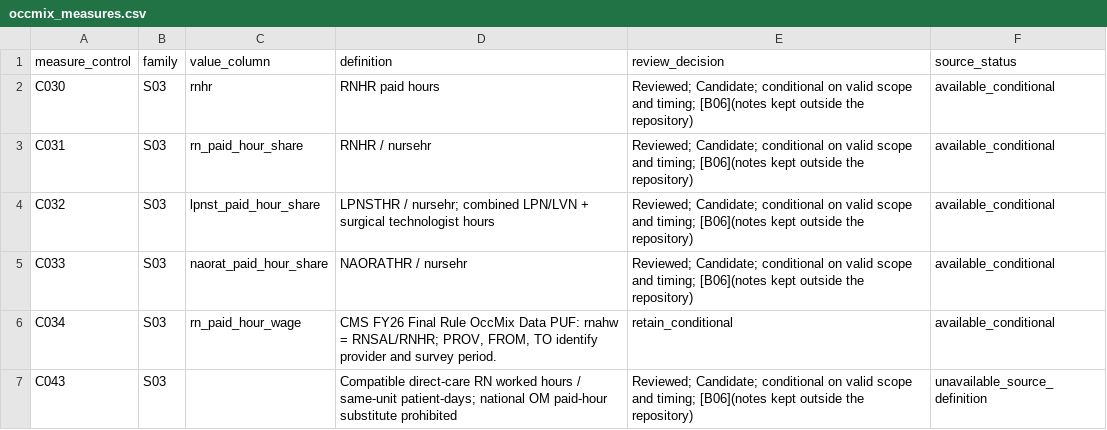
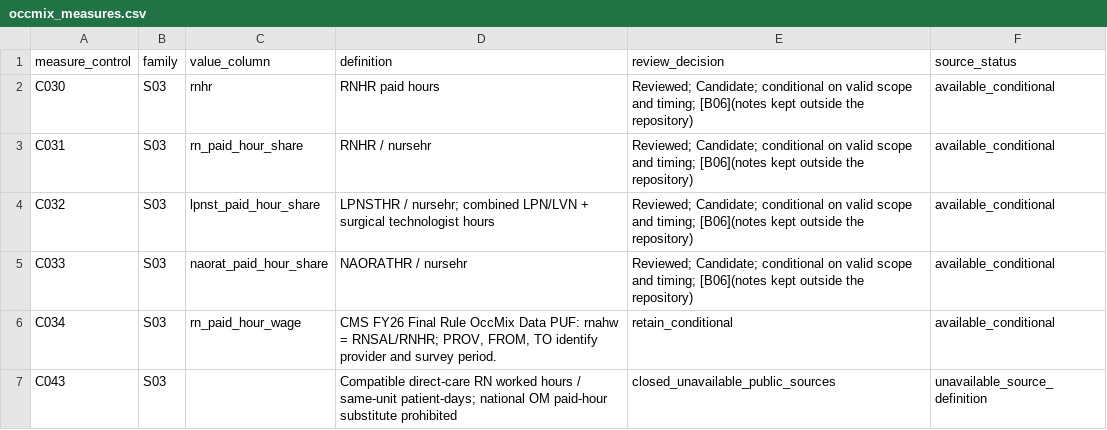
Before and after one commit to ian-mungai/healthcare-hai-prediction, a CSV file: dbt/seeds/occmix_measures.csv, drawn as a sheet.

Commit message:
feat(registry): apply the six registry decisions as revision 3
Registry revision 3 records the owner's decisions of Oct 8 2026: C253 is
BENE_DUAL_PCT alone; C043 is closed as unavailable from public sources;
C001 and C040 lose their HHS part; C084 stays at field level and its six
children are retired; E038 and E039 name PSI_90 and PSI_13; C288's total
performance child takes the parent's field and decision and its payment
adjustment child is retired. A one-off tool builds it from the archived
revision 2 bytes (a rerun changes nothing); revision 2 is catalogued so
captures that recorded it keep verifying. No control record is removed.

The seeds, their descriptions and the staging E2E follow: E038 and E039
map to their published IDs and their AL5 rows move from not_in_source to
no_matching_period; the HHS map uses "closed" for C001 and C040.

Checks: registry, migration (5/5) and additions (19/19) E2E; acquisition
gate twice (432 tests each); staging E2E full 367/369 with the two AL5
expectations then corrected, fixture rerun 190/190.

```diff
--- a/dbt/seeds/occmix_measures.csv
+++ b/dbt/seeds/occmix_measures.csv
@@ -6,2 +6,2 @@ C033,S03,naorat_paid_hour_share,NAORATHR / nursehr,Reviewed; Candidate; conditio
 C034,S03,rn_paid_hour_wage,"CMS FY26 Final Rule OccMix Data PUF: rnahw = RNSAL/RNHR; PROV, FROM, TO identify provider and survey period.",retain_conditional,available_conditional
-C043,S03,,Compatible direct-care RN worked hours / same-unit patient-days; national OM paid-hour substitute prohibited,Reviewed; Candidate; conditional on valid scope and timing; [B06](notes kept outside the repository),unavailable_source_definition
+C043,S03,,Compatible direct-care RN worked hours / same-unit patient-days; national OM paid-hour substitute prohibited,closed_unavailable_public_sources,unavailable_source_definition
```
Also changed, not shown: dbt/seeds/hhs_onc_measures.csv, dbt/seeds/validation_measures.csv, 14 other files.
